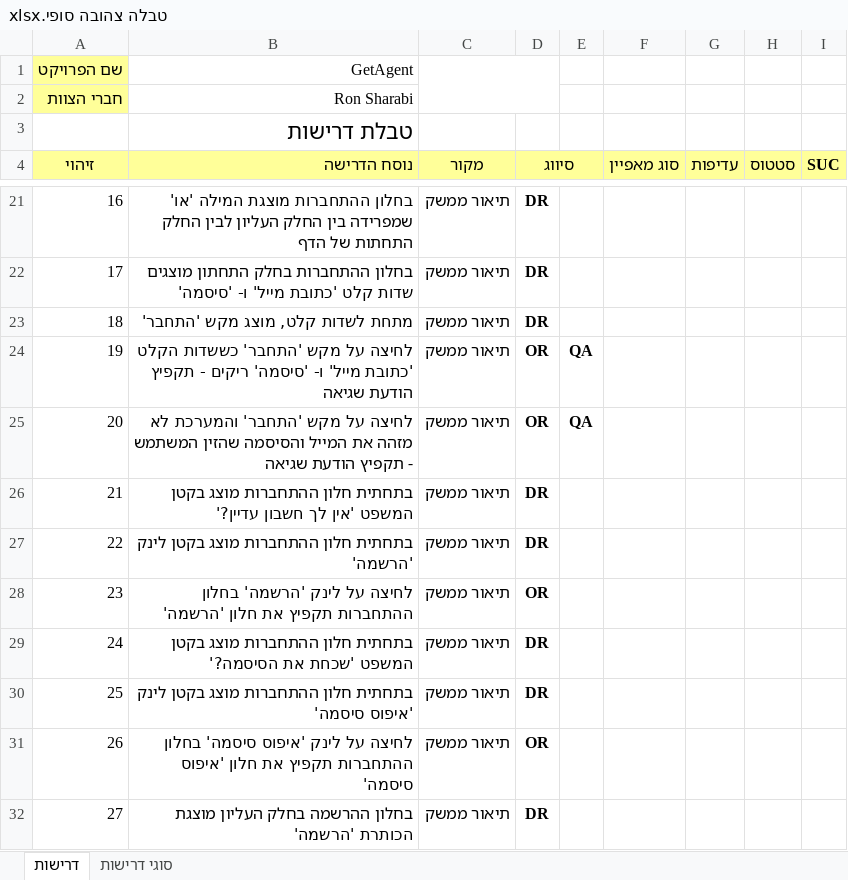
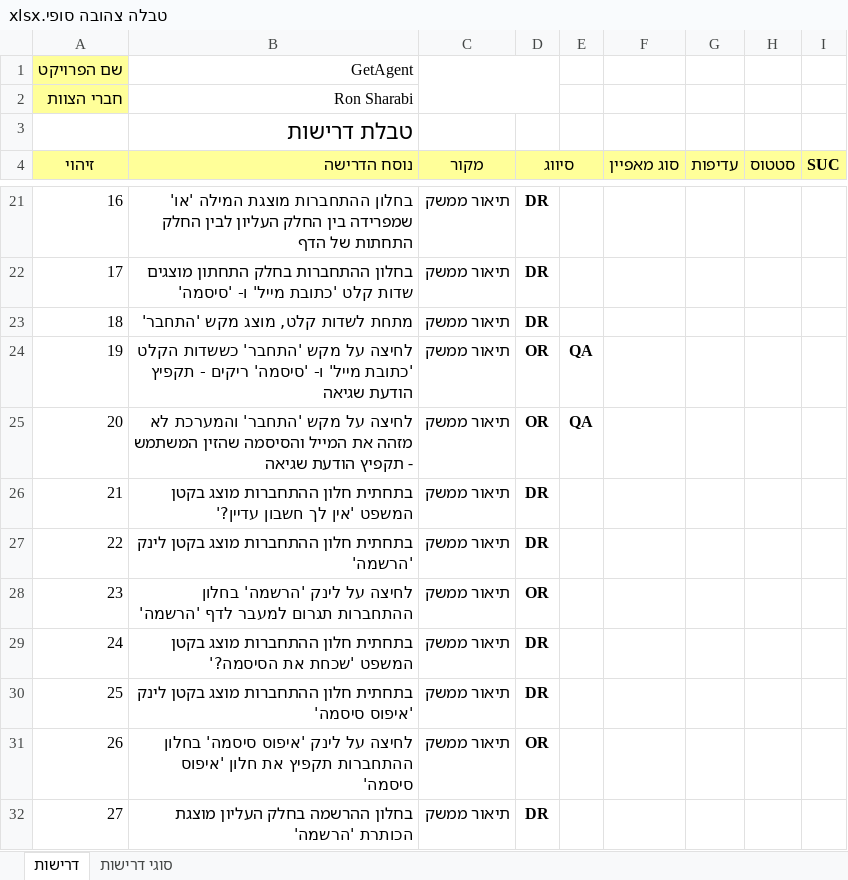
Before and after one commit to ronsha001/GetAgent-FinalProject, an Excel workbook: GetAgent Docs/טבלה צהובה סופי.xlsx, sheet דרישות, drawn as a sheet; only a part is shown, gaps mark what is left out; values as stored, in another font and other column widths than the file's, no borders; the diff names each change by its address in the sheet, - before the commit and + after, or states it on an @@ line.

```diff
--- a/GetAgent Docs/טבלה צהובה סופי.xlsx (sheet דרישות)
+++ b/GetAgent Docs/טבלה צהובה סופי.xlsx (sheet דרישות)
-B28 (נוסח הדרישה): …בחלון ההתחברות תקפיץ את חלון 'הרשמה'
+B28 (נוסח הדרישה): …בחלון ההתחברות תגרום למעבר לדף 'הרשמה'
```
Also changed, not shown: GetAgent Docs/SRS.xlsx, GetAgent Docs/System Use Cases 2.xlsx, 5 other files.
